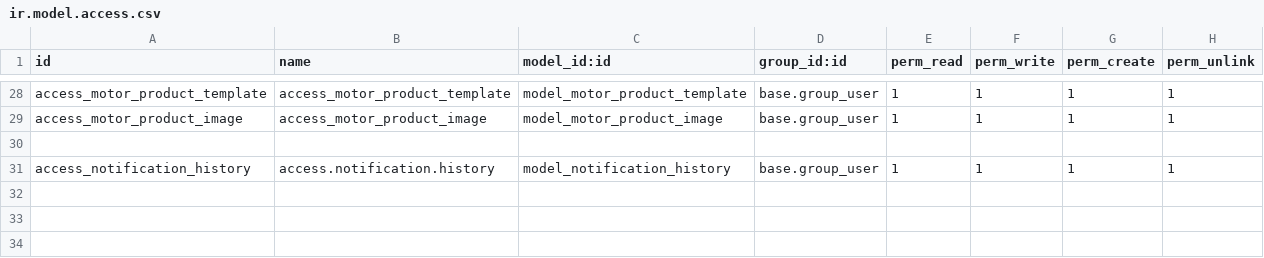
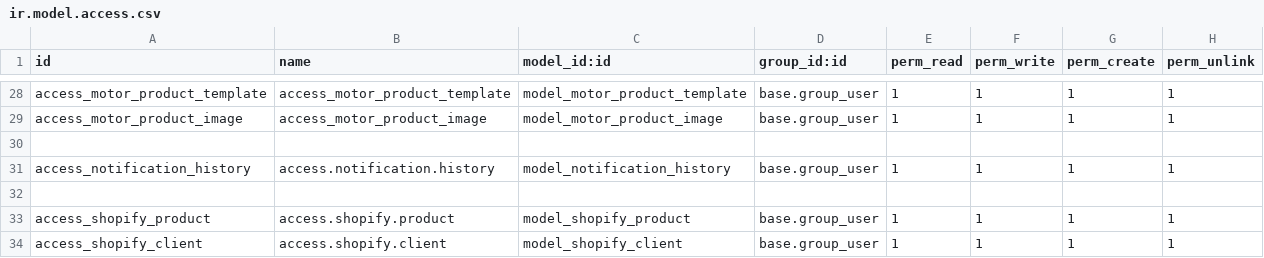
Before and after one commit to cbusillo/odoo17-addons, a CSV file: product_connect/security/ir.model.access.csv, drawn as a sheet; only a part is shown, gaps mark what is left out; the diff names each change by its address in the sheet, - before the commit and + after, or states it on an @@ line.

Commit message:
Add Shopify Product model and update GraphQL client interface
Removed older Shopify GraphQL client and related utility modules, and created a new Shopify Product model. The new model and GraphQL client interface will pave the way for enhanced communication with Shopify's API for product-related operations. The update is necessary for the implementation of new product sync feature.

```diff
--- a/product_connect/security/ir.model.access.csv
+++ b/product_connect/security/ir.model.access.csv
+row 32: (empty)
+row 33: access_shopify_product | access.shopify.product | model_shopify_product | base.group_user | 1 | 1 | 1 | 1
+row 34: access_shopify_client | access.shopify.client | model_shopify_client | base.group_user | 1 | 1 | 1 | 1
```
Also changed, not shown: 25 other files.
